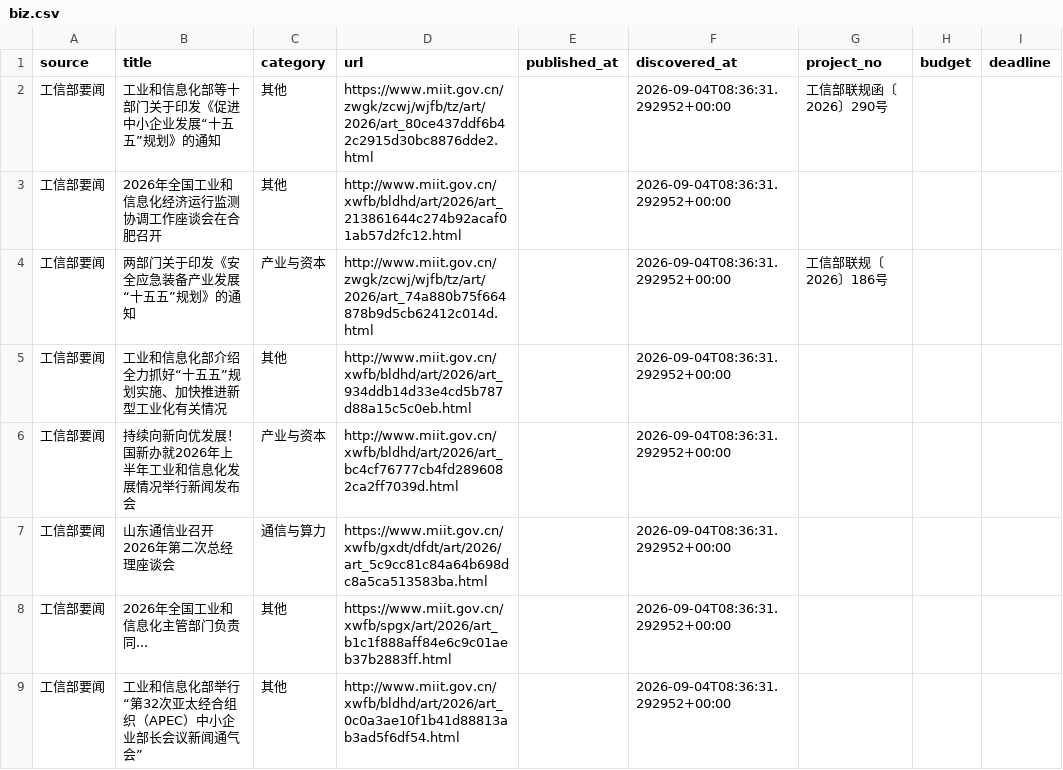
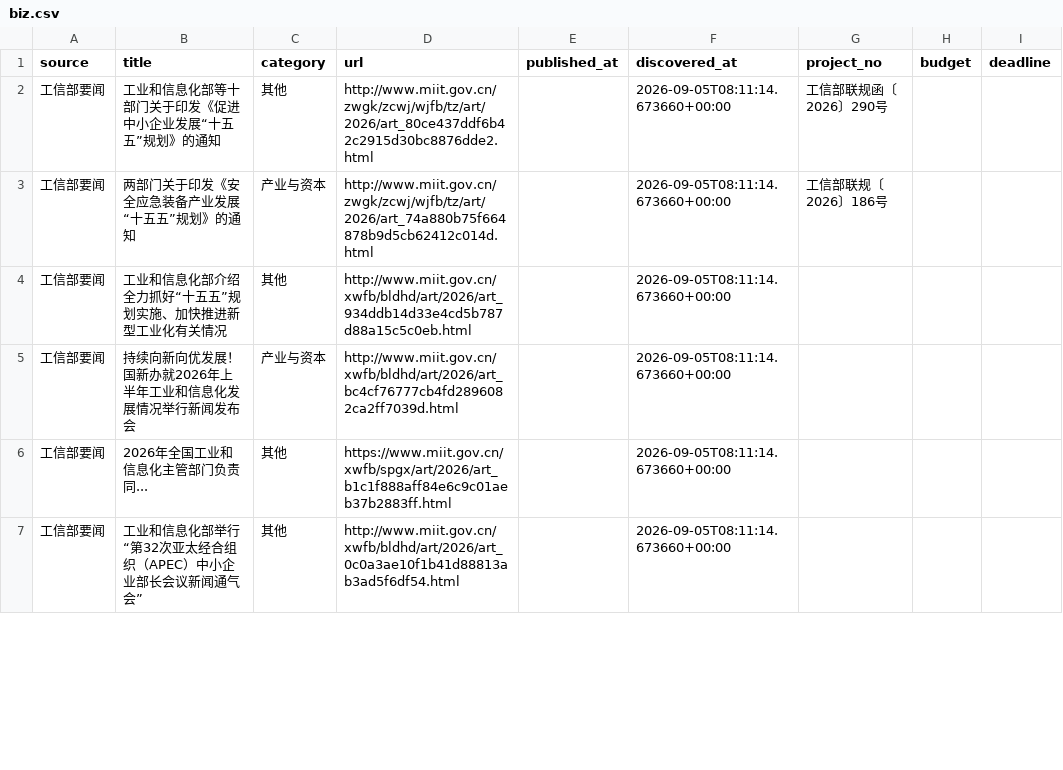
Before and after one commit to sun-zihang/opto-hot, a CSV file: data/biz.csv, drawn as a sheet; only a part is shown; the diff covers the shown part only.

```diff
--- a/data/biz.csv
+++ b/data/biz.csv
@@ -1,9 +1,7 @@
 source,title,category,url,published_at,discovered_at,project_no,budget,deadline
-工信部要闻,工业和信息化部等十部门关于印发《促进中小企业发展“十五五”规划》的通知,其他,https://www.miit.gov.cn/zwgk/zcwj/wjfb/tz/art/2026/art_80ce437ddf6b42c2915d30bc8876dde2.html,,2026-09-04T08:36:31.292952+00:00,工信部联规函〔2026〕290号,,
-工信部要闻,2026年全国工业和信息化经济运行监测协调工作座谈会在合肥召开,其他,http://www.miit.gov.cn/xwfb/bldhd/art/2026/art_213861644c274b92acaf01ab57d2fc12.html,,2026-09-04T08:36:31.292952+00:00,,,
-工信部要闻,两部门关于印发《安全应急装备产业发展“十五五”规划》的通知,产业与资本,http://www.miit.gov.cn/zwgk/zcwj/wjfb/tz/art/2026/art_74a880b75f664878b9d5cb62412c014d.html,,2026-09-04T08:36:31.292952+00:00,工信部联规〔2026〕186号,,
-工信部要闻,工业和信息化部介绍全力抓好“十五五”规划实施、加快推进新型工业化有关情况,其他,http://www.miit.gov.cn/xwfb/bldhd/art/2026/art_934ddb14d33e4cd5b787d88a15c5c0eb.html,,2026-09-04T08:36:31.292952+00:00,,,
-工信部要闻,持续向新向优发展！国新办就2026年上半年工业和信息化发展情况举行新闻发布会,产业与资本,http://www.miit.gov.cn/xwfb/bldhd/art/2026/art_bc4cf76777cb4fd2896082ca2ff7039d.html,,2026-09-04T08:36:31.292952+00:00,,,
-工信部要闻,山东通信业召开2026年第二次总经理座谈会,通信与算力,https://www.miit.gov.cn/xwfb/gxdt/dfdt/art/2026/art_5c9cc81c84a64b698dc8a5ca513583ba.html,,2026-09-04T08:36:31.292952+00:00,,,
-工信部要闻,2026年全国工业和信息化主管部门负责同...,其他,https://www.miit.gov.cn/xwfb/spgx/art/2026/art_b1c1f888aff84e6c9c01aeb37b2883ff.html,,2026-09-04T08:36:31.292952+00:00,,,
-工信部要闻,工业和信息化部举行“第32次亚太经合组织（APEC）中小企业部长会议新闻通气会”,其他,http://www.miit.gov.cn/xwfb/bldhd/art/2026/art_0c0a3ae10f1b41d88813ab3ad5f6df54.html,,2026-09-04T08:36:31.292952+00:00,,,
+工信部要闻,工业和信息化部等十部门关于印发《促进中小企业发展“十五五”规划》的通知,其他,http://www.miit.gov.cn/zwgk/zcwj/wjfb/tz/art/2026/art_80ce437ddf6b42c2915d30bc8876dde2.html,,2026-09-05T08:11:14.673660+00:00,工信部联规函〔2026〕290号,,
+工信部要闻,两部门关于印发《安全应急装备产业发展“十五五”规划》的通知,产业与资本,http://www.miit.gov.cn/zwgk/zcwj/wjfb/tz/art/2026/art_74a880b75f664878b9d5cb62412c014d.html,,2026-09-05T08:11:14.673660+00:00,工信部联规〔2026〕186号,,
+工信部要闻,工业和信息化部介绍全力抓好“十五五”规划实施、加快推进新型工业化有关情况,其他,http://www.miit.gov.cn/xwfb/bldhd/art/2026/art_934ddb14d33e4cd5b787d88a15c5c0eb.html,,2026-09-05T08:11:14.673660+00:00,,,
+工信部要闻,持续向新向优发展！国新办就2026年上半年工业和信息化发展情况举行新闻发布会,产业与资本,http://www.miit.gov.cn/xwfb/bldhd/art/2026/art_bc4cf76777cb4fd2896082ca2ff7039d.html,,2026-09-05T08:11:14.673660+00:00,,,
+工信部要闻,2026年全国工业和信息化主管部门负责同...,其他,https://www.miit.gov.cn/xwfb/spgx/art/2026/art_b1c1f888aff84e6c9c01aeb37b2883ff.html,,2026-09-05T08:11:14.673660+00:00,,,
+工信部要闻,工业和信息化部举行“第32次亚太经合组织（APEC）中小企业部长会议新闻通气会”,其他,http://www.miit.gov.cn/xwfb/bldhd/art/2026/art_0c0a3ae10f1b41d88813ab3ad5f6df54.html,,2026-09-05T08:11:14.673660+00:00,,,
```
Also changed, not shown: 4 added rows, 2 removed rows and 28 edited cells elsewhere in this file, data/report.csv, dist/data/biz.csv, 30 other files.
